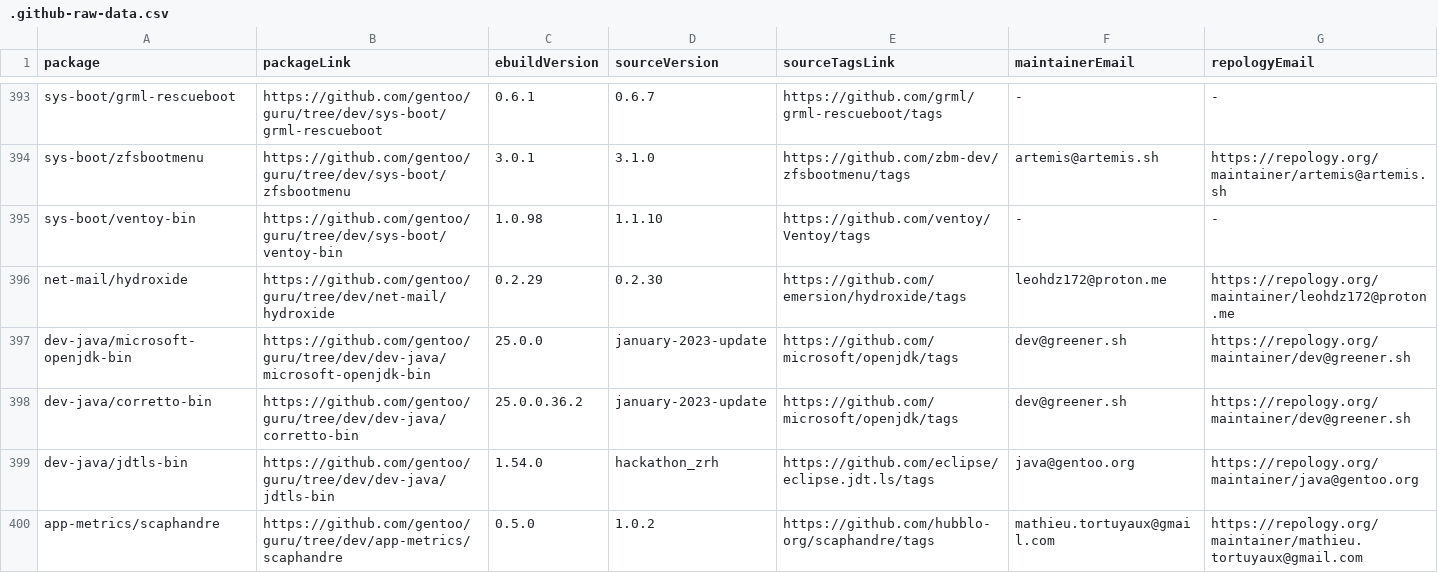
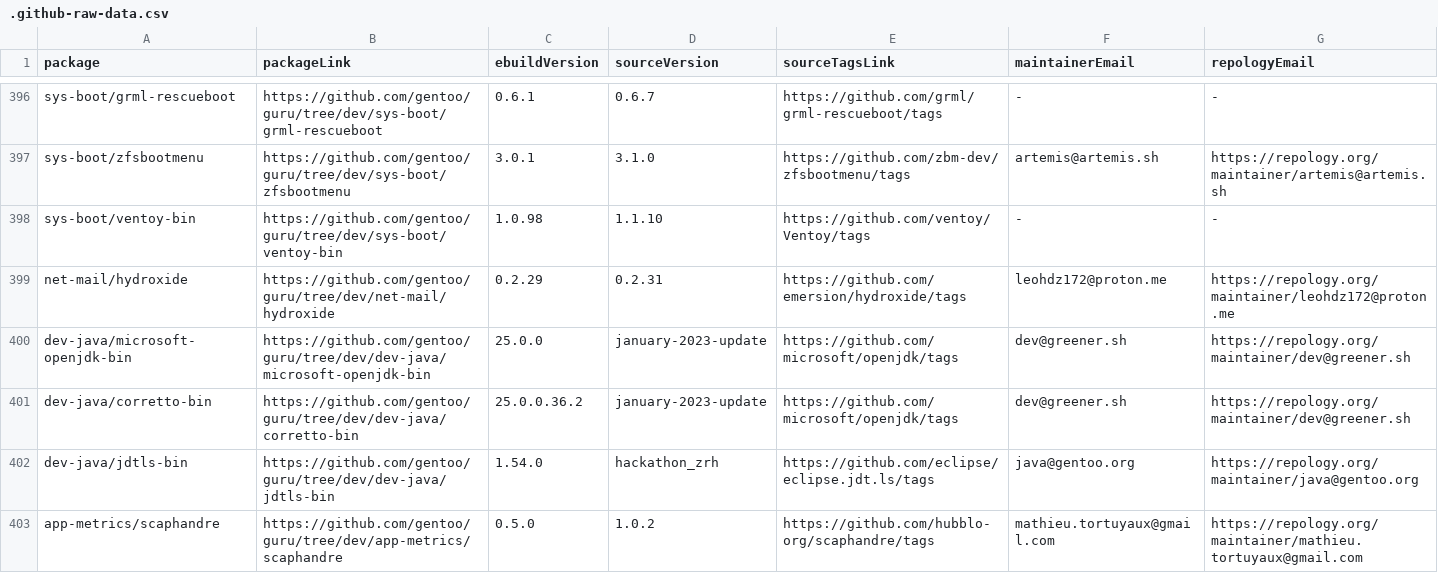
Before and after one commit to ingenarel/gentoo-hit-list, a CSV file: .github-raw-data.csv, drawn as a sheet; only a part is shown, gaps mark what is left out; the diff covers the shown part only.

```diff
--- a/.github-raw-data.csv
+++ b/.github-raw-data.csv
@@ -395,3 +398,3 @@ sys-boot/zfsbootmenu,https://github.com/gentoo/guru/tree/dev/sys-boot/zfsbootmen
 sys-boot/ventoy-bin,https://github.com/gentoo/guru/tree/dev/sys-boot/ventoy-bin,1.0.98,1.1.10,https://github.com/ventoy/Ventoy/tags,-,-
-net-mail/hydroxide,https://github.com/gentoo/guru/tree/dev/net-mail/hydroxide,0.2.29,0.2.30,https://github.com/emersion/hydroxide/tags,leohdz172@proton.me,https://repology.org/maintainer/leohdz172@proton.me
+net-mail/hydroxide,https://github.com/gentoo/guru/tree/dev/net-mail/hydroxide,0.2.29,0.2.31,https://github.com/emersion/hydroxide/tags,leohdz172@proton.me,https://repology.org/maintainer/leohdz172@proton.me
 dev-java/microsoft-openjdk-bin,https://github.com/gentoo/guru/tree/dev/dev-java/microsoft-openjdk-bin,25.0.0,january-2023-update,https://github.com/microsoft/openjdk/tags,dev@greener.sh,https://repology.org/maintainer/dev@greener.sh
```
Also changed, not shown: 6 added rows, 2 removed rows and 16 edited cells elsewhere in this file, 1 other file.
